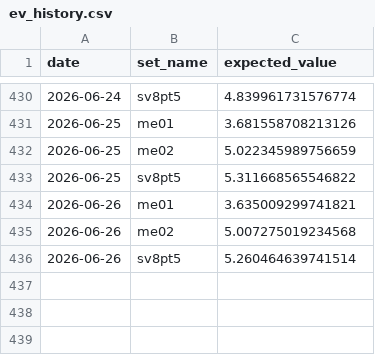
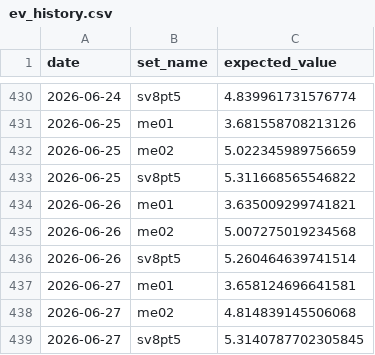
Before and after one commit to matthewisaiahchua-wq/pokemontcgtracker1-1, a CSV file: ev_history.csv, drawn as a sheet; only a part is shown, gaps mark what is left out.

Commit message:
Auto-update EV: Sat Jun 27 10:24:23 UTC 2026

```diff
--- a/ev_history.csv
+++ b/ev_history.csv
@@ -436 +436,4 @@ date,set_name,expected_value
 2026-06-26,sv8pt5,5.260464639741514
+2026-06-27,me01,3.658124696641581
+2026-06-27,me02,4.814839145506068
+2026-06-27,sv8pt5,5.3140787702305845
```
